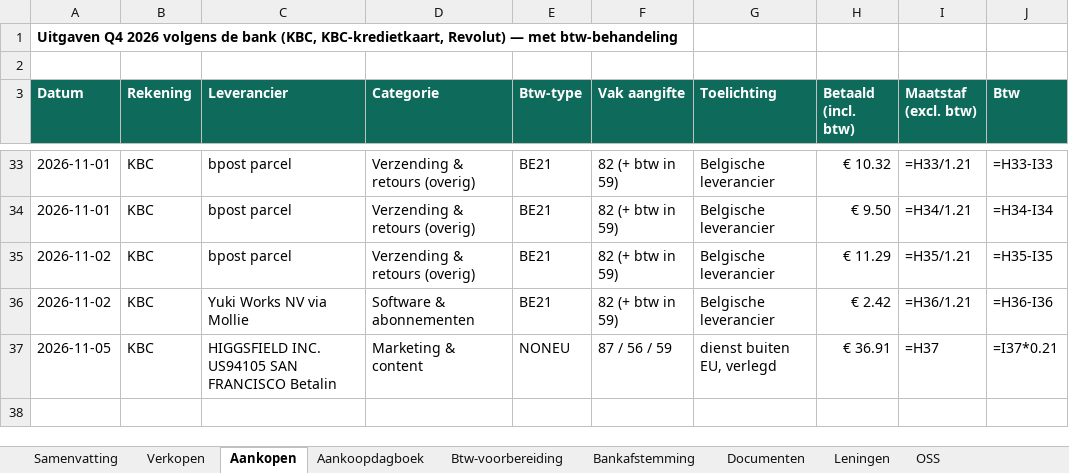
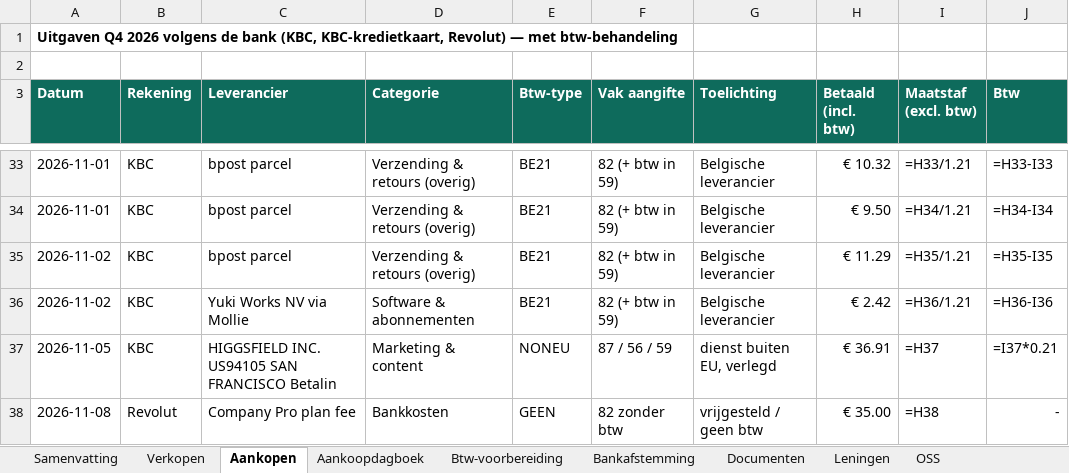
Before and after one commit to henristeyaert4-source/smartpaw-bank, an Excel workbook: boekhouding/rapporten/SmartPaw_Q4-2026.xlsx, sheet Aankopen, drawn as a sheet; only a part is shown, gaps mark what is left out; values as stored, in another font and other column widths than the file's, no borders; formulas without a stored value are shown as written; the diff names each change by its address in the sheet, - before the commit and + after, or states it on an @@ line.

```diff
--- a/boekhouding/rapporten/SmartPaw_Q4-2026.xlsx (sheet Aankopen)
+++ b/boekhouding/rapporten/SmartPaw_Q4-2026.xlsx (sheet Aankopen)
+row 38: 2026-11-08 | Revolut | Company Pro plan fee | Bankkosten | GEEN | 82 zonder btw | vrijgesteld / geen btw | € 35.00 | =H38 | -
```
Also changed, not shown: sheet Verkopen, sheet Bankafstemming, sheet Btw-voorbereiding, sheet Samenvatting, sheet OSS, sheet Documenten, boekhouding/rapporten/SmartPaw_Jaarafsluiting_2026.xlsx, boekhouding/rapporten/SmartPaw_Q3-2026.xlsx, 5 other files.
